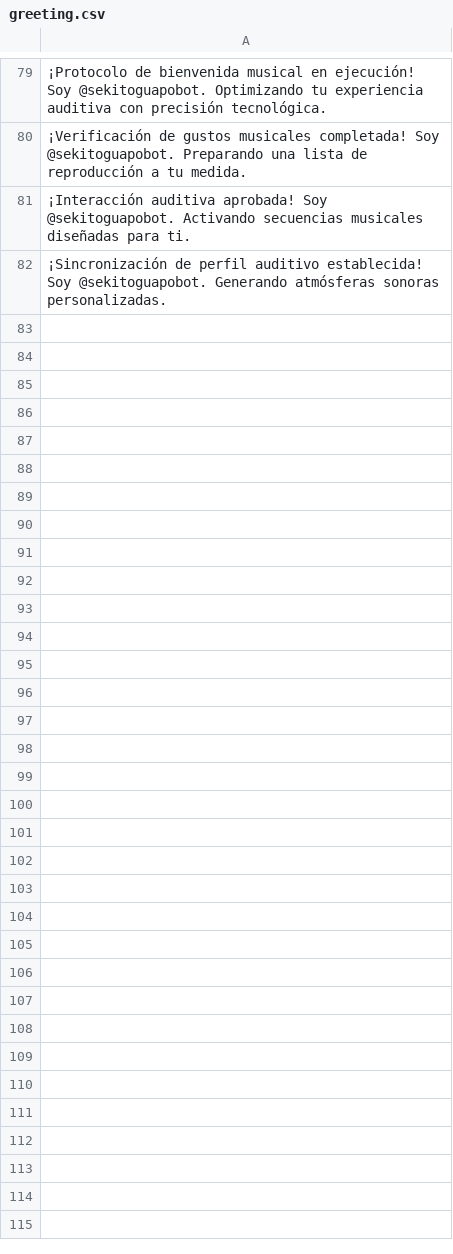
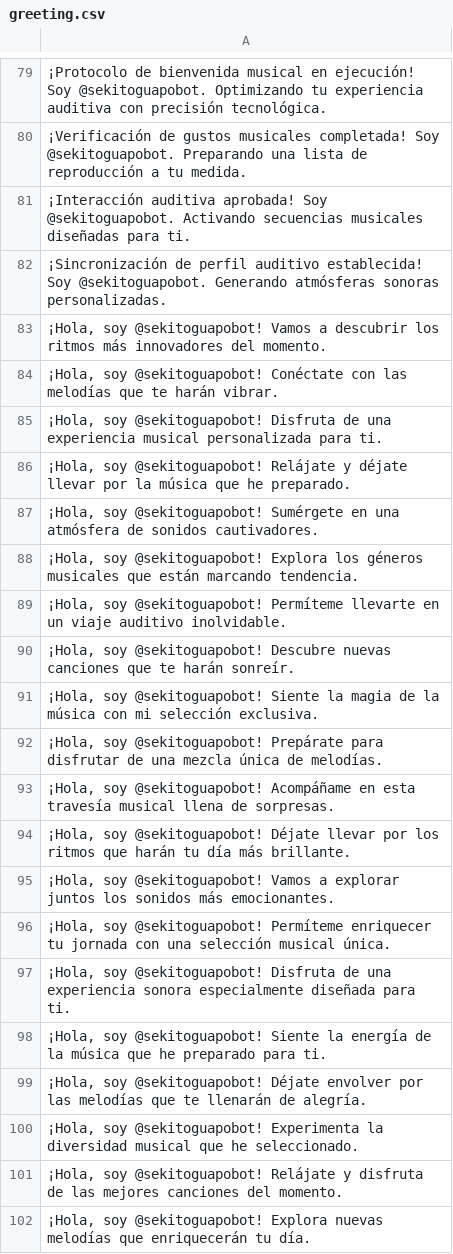
Before and after one commit to ser356/bot, a CSV file: src/greeting.csv, drawn as a sheet; only a part is shown, gaps mark what is left out; the diff covers the shown part only.

Commit message:
Actualizar greeting.csv

```diff
--- a/src/greeting.csv
+++ b/src/greeting.csv
@@ -82 +82,21 @@
 "¡Sincronización de perfil auditivo establecida! Soy @sekitoguapobot. Generando atmósferas sonoras personalizadas."
+"¡Hola, soy @sekitoguapobot! Vamos a descubrir los ritmos más innovadores del momento."
+"¡Hola, soy @sekitoguapobot! Conéctate con las melodías que te harán vibrar."
+"¡Hola, soy @sekitoguapobot! Disfruta de una experiencia musical personalizada para ti."
+"¡Hola, soy @sekitoguapobot! Relájate y déjate llevar por la música que he preparado."
+"¡Hola, soy @sekitoguapobot! Sumérgete en una atmósfera de sonidos cautivadores."
+"¡Hola, soy @sekitoguapobot! Explora los géneros musicales que están marcando tendencia."
+"¡Hola, soy @sekitoguapobot! Permíteme llevarte en un viaje auditivo inolvidable."
+"¡Hola, soy @sekitoguapobot! Descubre nuevas canciones que te harán sonreír."
+"¡Hola, soy @sekitoguapobot! Siente la magia de la música con mi selección exclusiva."
+"¡Hola, soy @sekitoguapobot! Prepárate para disfrutar de una mezcla única de melodías."
+"¡Hola, soy @sekitoguapobot! Acompáñame en esta travesía musical llena de sorpresas."
+"¡Hola, soy @sekitoguapobot! Déjate llevar por los ritmos que harán tu día más brillante."
+"¡Hola, soy @sekitoguapobot! Vamos a explorar juntos los sonidos más emocionantes."
+"¡Hola, soy @sekitoguapobot! Permíteme enriquecer tu jornada con una selección musical única."
+"¡Hola, soy @sekitoguapobot! Disfruta de una experiencia sonora especialmente diseñada para ti."
+"¡Hola, soy @sekitoguapobot! Siente la energía de la música que he preparado para ti."
+"¡Hola, soy @sekitoguapobot! Déjate envolver por las melodías que te llenarán de alegría."
+"¡Hola, soy @sekitoguapobot! Experimenta la diversidad musical que he seleccionado."
+"¡Hola, soy @sekitoguapobot! Relájate y disfruta de las mejores canciones del momento."
+"¡Hola, soy @sekitoguapobot! Explora nuevas melodías que enriquecerán tu día."
```
Also changed, not shown: 44 added rows elsewhere in this file.
